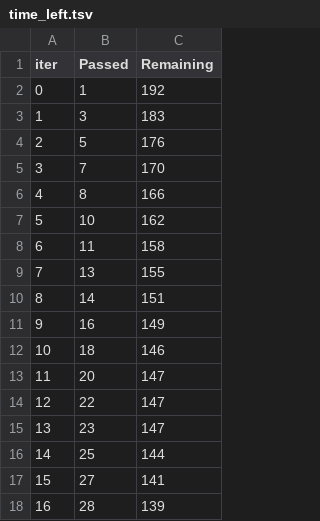
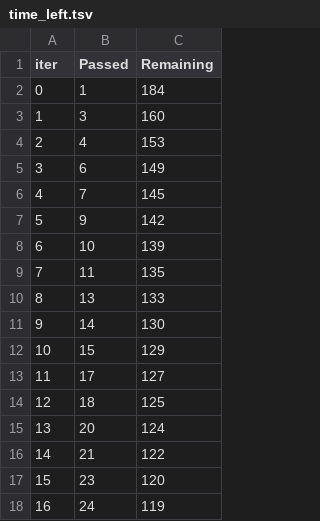
Before and after one commit to llkenny/python_ds_2, a TSV file: Final/MSDoroshenko/catboost_info/time_left.tsv, drawn as a sheet; only a part is shown; the diff covers the shown part only.

```diff
--- a/Final/MSDoroshenko/catboost_info/time_left.tsv
+++ b/Final/MSDoroshenko/catboost_info/time_left.tsv
@@ -1,18 +1,18 @@
 iter	Passed	Remaining
-0	1	192
-1	3	183
-2	5	176
-3	7	170
-4	8	166
-5	10	162
-6	11	158
-7	13	155
-8	14	151
-9	16	149
-10	18	146
-11	20	147
-12	22	147
-13	23	147
-14	25	144
-15	27	141
-16	28	139
+0	1	184
+1	3	160
+2	4	153
+3	6	149
+4	7	145
+5	9	142
+6	10	139
+7	11	135
+8	13	133
+9	14	130
+10	15	129
+11	17	127
+12	18	125
+13	20	124
+14	21	122
+15	23	120
+16	24	119
```
Also changed, not shown: 113 edited cells elsewhere in this file, Final/MSDoroshenko/catboost_info/learn_error.tsv, 5 other files.
